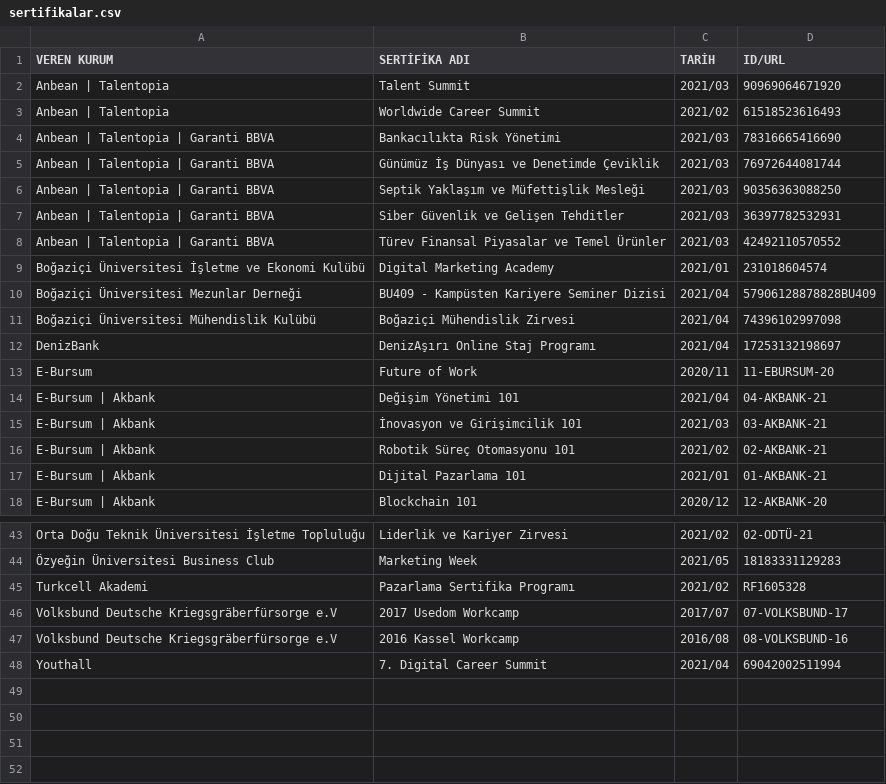
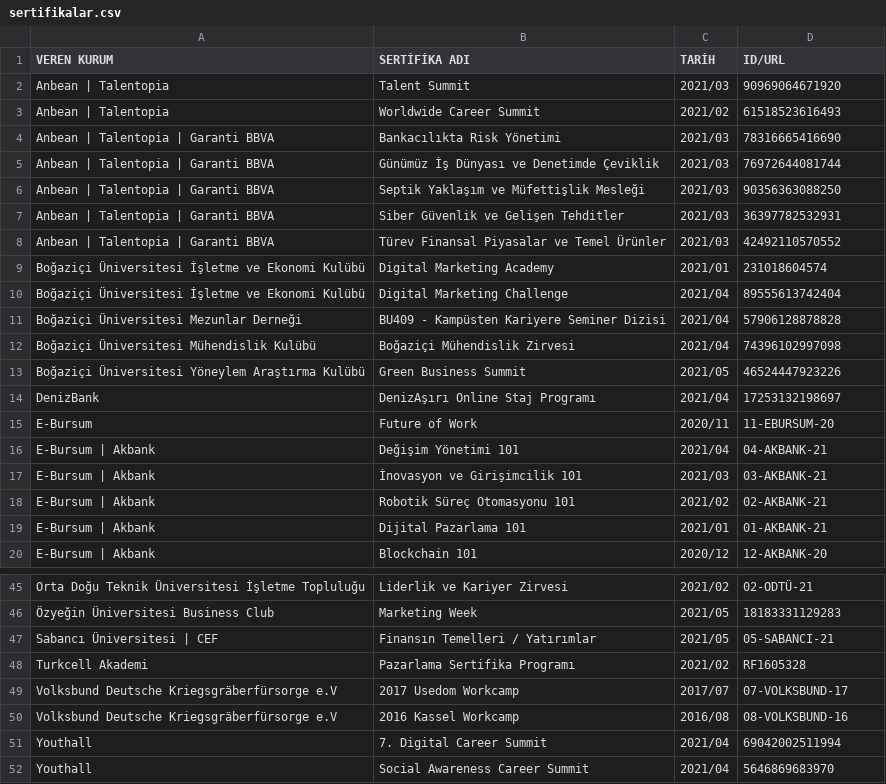
Before and after one commit to enveran/enveran.github.io, a CSV file: certifications/data/sertifikalar.csv, drawn as a sheet; only a part is shown, gaps mark what is left out.

Commit message:
Update sertifikalar.csv

```diff
--- a/certifications/data/sertifikalar.csv
+++ b/certifications/data/sertifikalar.csv
@@ -9,4 +9,6 @@
 "Boğaziçi Üniversitesi İşletme ve Ekonomi Kulübü","Digital Marketing Academy","2021/01","231018604574"
-"Boğaziçi Üniversitesi Mezunlar Derneği","BU409 - Kampüsten Kariyere Seminer Dizisi","2021/04","57906128878828BU409"
+"Boğaziçi Üniversitesi İşletme ve Ekonomi Kulübü","Digital Marketing Challenge","2021/04","89555613742404"
+"Boğaziçi Üniversitesi Mezunlar Derneği","BU409 - Kampüsten Kariyere Seminer Dizisi","2021/04","57906128878828"
 "Boğaziçi Üniversitesi Mühendislik Kulübü","Boğaziçi Mühendislik Zirvesi","2021/04","74396102997098"
+"Boğaziçi Üniversitesi Yöneylem Araştırma Kulübü","Green Business Summit","2021/05","46524447923226"
 "DenizBank","DenizAşırı Online Staj Programı","2021/04","17253132198697"
@@ -44,2 +46,3 @@
 "Özyeğin Üniversitesi Business Club","Marketing Week","2021/05","18183331129283"
+"Sabancı Üniversitesi | CEF","Finansın Temelleri / Yatırımlar","2021/05","05-SABANCI-21"
 "Turkcell Akademi","Pazarlama Sertifika Programı","2021/02","RF1605328"
@@ -48 +51,2 @@
 "Youthall","7. Digital Career Summit","2021/04","69042002511994"
+"Youthall","Social Awareness Career Summit","2021/04","5646869683970"
```
